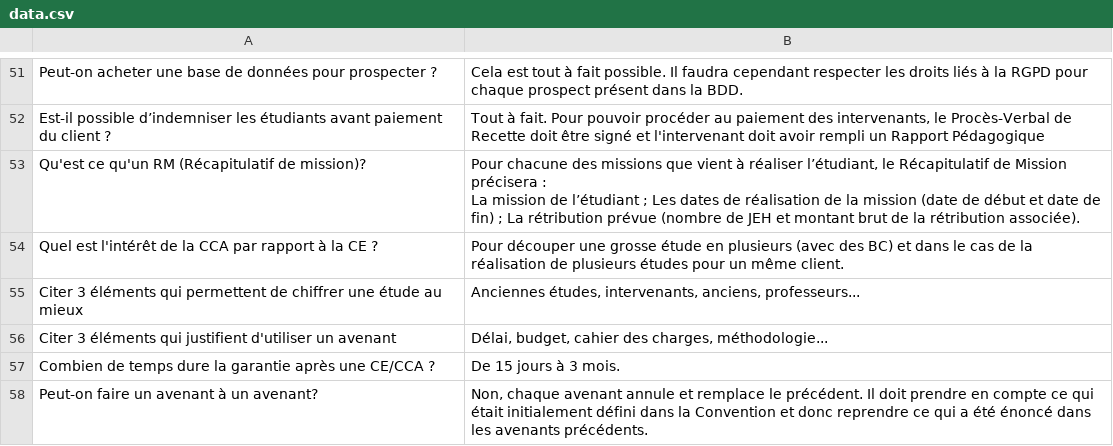
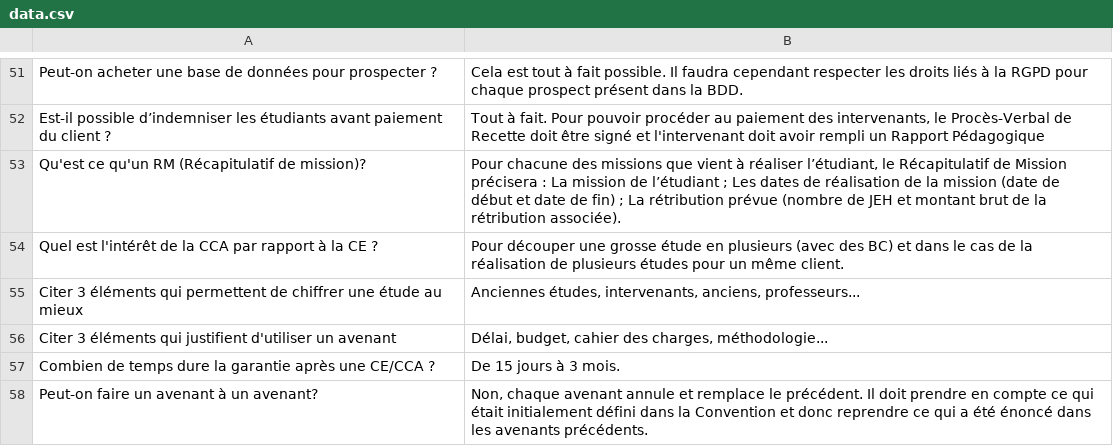
Before and after one commit to ClementYziquel5/Revisions-Audit, a CSV file: data.csv, drawn as a sheet; only a part is shown, gaps mark what is left out.

Commit message:
Update data.csv

```diff
--- a/data.csv
+++ b/data.csv
@@ -56,4 +56,3 @@ Peut-on acheter une base de données pour prospecter ?;Cela est tout à fait pos
 Est-il possible d’indemniser les étudiants avant paiement du client ?;Tout à fait. Pour pouvoir procéder au paiement des intervenants, le Procès-Verbal de Recette doit être signé et l'intervenant doit avoir rempli un Rapport Pédagogique
-Qu'est ce qu'un RM (Récapitulatif de mission)?;"Pour chacune des missions que vient à réaliser l’étudiant, le Récapitulatif de Mission précisera :
-    La mission de l’étudiant ; Les dates de réalisation de la mission (date de début et date de fin) ; La rétribution prévue (nombre de JEH et montant brut de la rétribution associée)."
+Qu'est ce qu'un RM (Récapitulatif de mission)?;"Pour chacune des missions que vient à réaliser l’étudiant, le Récapitulatif de Mission précisera : La mission de l’étudiant ; Les dates de réalisation de la mission (date de début et date de fin) ; La rétribution prévue (nombre de JEH et montant brut de la rétribution associée)."
 Quel est l'intérêt de la CCA par rapport à la CE ? ;Pour découper une grosse étude en plusieurs (avec des BC) et dans le cas de la réalisation de plusieurs études pour un même client.
```
